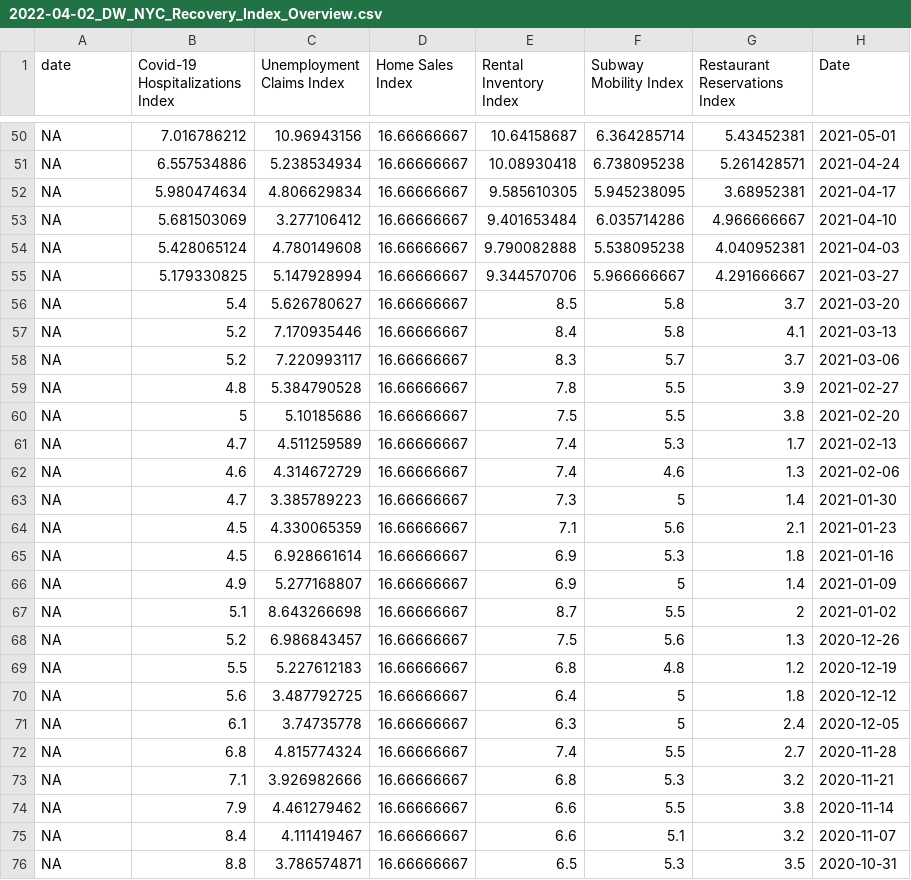
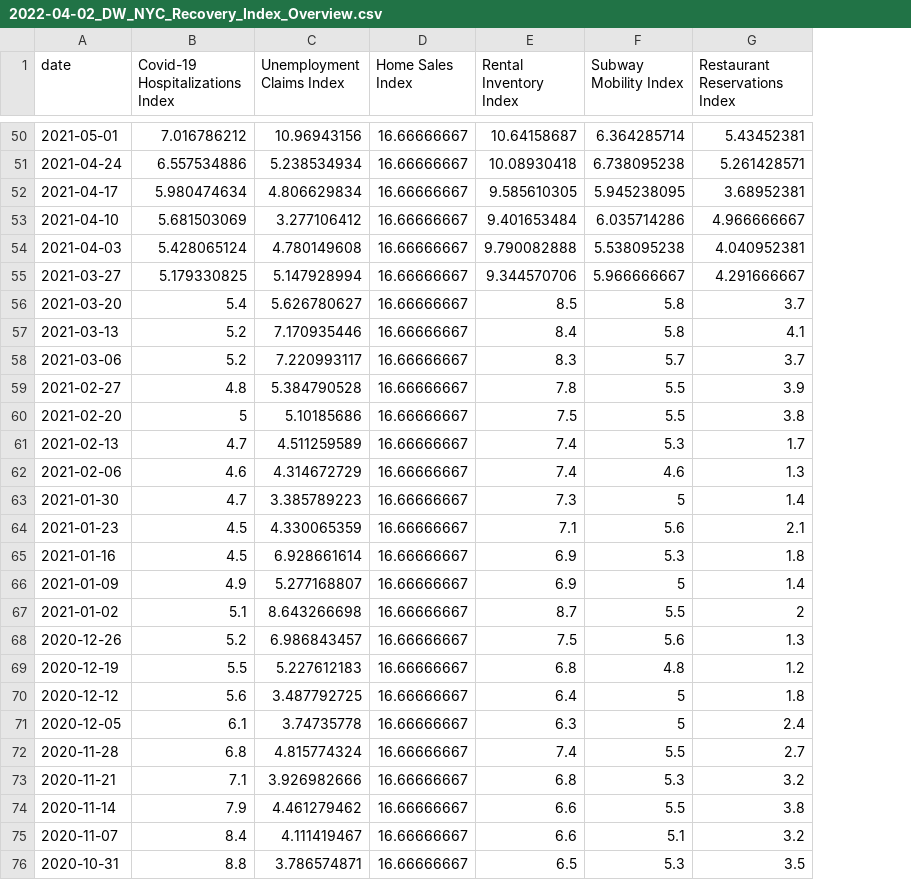
Before and after one commit to Dotdash-Data-Journalism/2020_2022_INV_ny1_covid_recovery_index, a CSV file: visualizations/2022-04-02_DW_NYC_Recovery_Index_Overview.csv, drawn as a sheet; only a part is shown, gaps mark what is left out; the diff covers the shown part only; the diff names each change by its address in the sheet, - before the commit and + after, or states it on an @@ line.

Commit message:
fixing overview file

```diff
--- a/visualizations/2022-04-02_DW_NYC_Recovery_Index_Overview.csv
+++ b/visualizations/2022-04-02_DW_NYC_Recovery_Index_Overview.csv
-column H (Date), rows 50-76: 2021-05-01 | 2021-04-24 | 2021-04-17 | 2021-04-10 | 2021-04-03 | 2021-03-27 | 2021-03-20 | 2021-03-13 | 2021-03-06 | 2021-02-27 | 2021-02-20 | 2021-02-13 | 2021-02-06 | 2021-01-30 | 2021-01-23 | 2021-01-16 | 2021-01-09 | 2021-01-02 | 2020-12-26 | 2020-12-19 | 2020-12-12 | 2020-12-05 | 2020-11-28 | 2020-11-21 | 2020-11-14 | 2020-11-07 | 2020-10-31
-A50 (date): NA
+A50 (date): 2021-05-01
-A51 (date): NA
+A51 (date): 2021-04-24
-A52 (date): NA
+A52 (date): 2021-04-17
-A53 (date): NA
+A53 (date): 2021-04-10
-A54 (date): NA
+A54 (date): 2021-04-03
-A55 (date): NA
+A55 (date): 2021-03-27
-A56 (date): NA
+A56 (date): 2021-03-20
-A57 (date): NA
+A57 (date): 2021-03-13
-A58 (date): NA
+A58 (date): 2021-03-06
-A59 (date): NA
+A59 (date): 2021-02-27
-A60 (date): NA
+A60 (date): 2021-02-20
-A61 (date): NA
+A61 (date): 2021-02-13
-A62 (date): NA
+A62 (date): 2021-02-06
-A63 (date): NA
+A63 (date): 2021-01-30
-A64 (date): NA
+A64 (date): 2021-01-23
-A65 (date): NA
+A65 (date): 2021-01-16
-A66 (date): NA
+A66 (date): 2021-01-09
-A67 (date): NA
+A67 (date): 2021-01-02
-A68 (date): NA
+A68 (date): 2020-12-26
-A69 (date): NA
+A69 (date): 2020-12-19
-A70 (date): NA
+A70 (date): 2020-12-12
-A71 (date): NA
+A71 (date): 2020-12-05
-A72 (date): NA
+A72 (date): 2020-11-28
-A73 (date): NA
+A73 (date): 2020-11-21
-A74 (date): NA
+A74 (date): 2020-11-14
-A75 (date): NA
+A75 (date): 2020-11-07
-A76 (date): NA
+A76 (date): 2020-10-31
```
Also changed, not shown: 103 edited cells elsewhere in this file, 1 other file.
